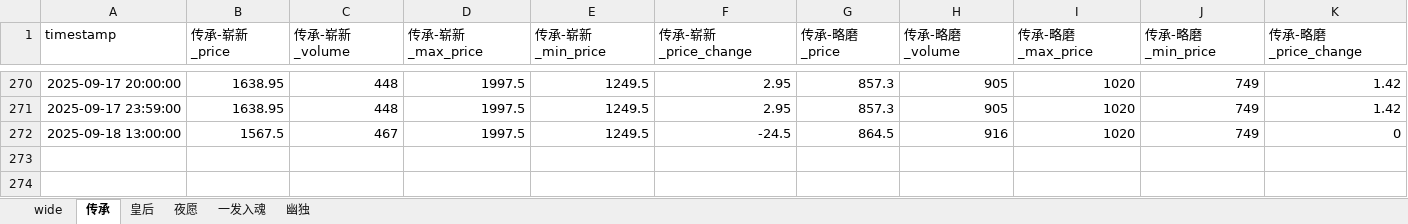
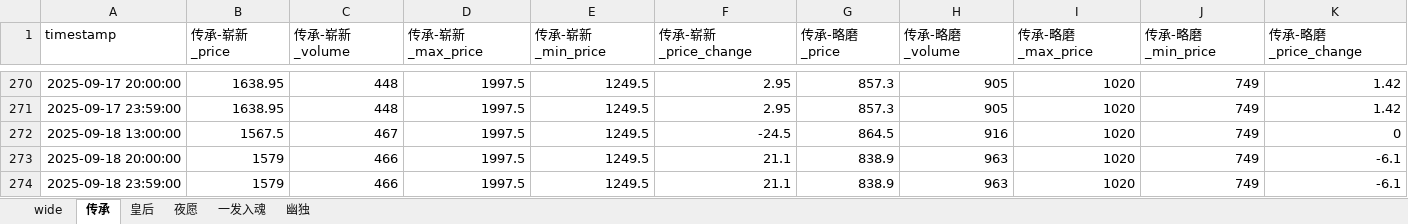
Before and after one commit to tolihi/cs2_autotrade, an Excel workbook: 枪皮.xlsx, sheet 传承, drawn as a sheet; only a part is shown, gaps mark what is left out; values as stored, in another font and other column widths than the file's, no borders; the diff names each change by its address in the sheet, - before the commit and + after, or states it on an @@ line.

```diff
--- a/枪皮.xlsx (sheet 传承)
+++ b/枪皮.xlsx (sheet 传承)
+row 273: 2025-09-18 20:00:00 | 1579 | 466 | 1997.5 | 1249.5 | 21.1 | 838.9 | 963 | 1020 | 749 | -6.1
+row 274: 2025-09-18 23:59:00 | 1579 | 466 | 1997.5 | 1249.5 | 21.1 | 838.9 | 963 | 1020 | 749 | -6.1
```
Also changed, not shown: sheet 幽独, sheet 夜愿, sheet 一发入魂, sheet 皇后, 贴纸.xlsx, 1 other file.
